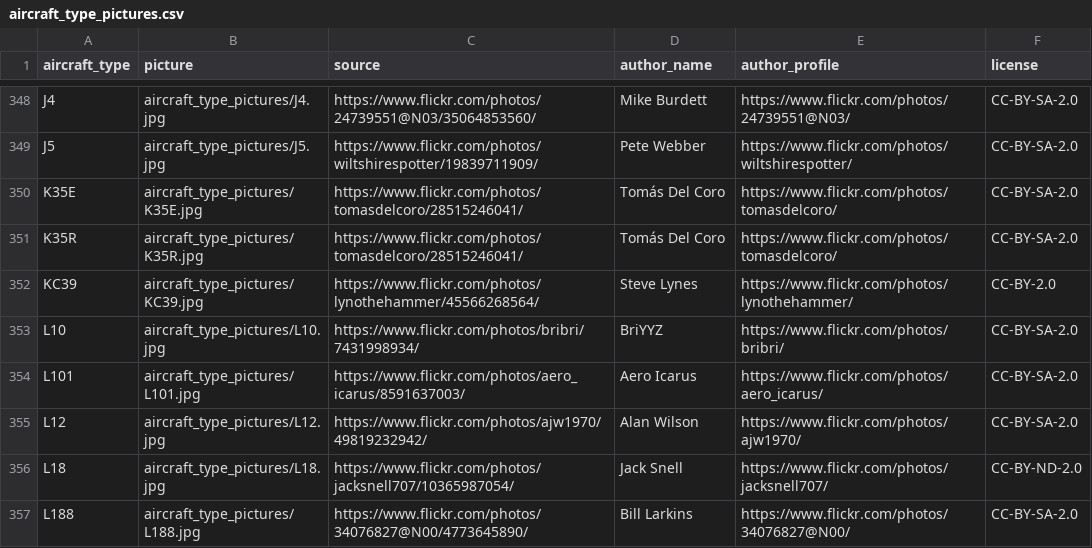
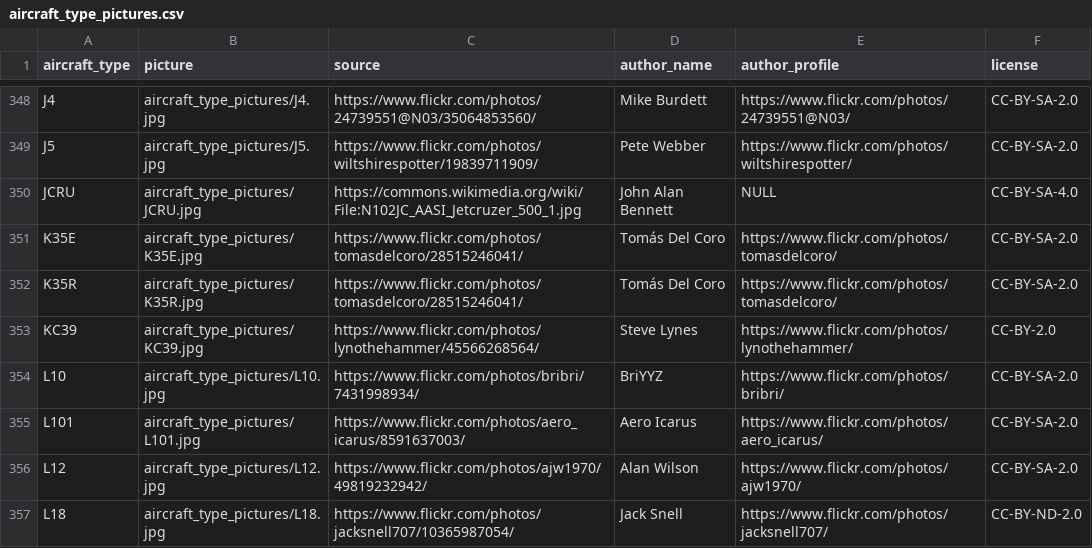
Before and after one commit to laegsgaardTroels/whatisflying-db, a CSV file: data/aircraft_type_pictures.csv, drawn as a sheet; only a part is shown, gaps mark what is left out; the shorter side is filled out with more unchanged rows.

```diff
--- a/data/aircraft_type_pictures.csv
+++ b/data/aircraft_type_pictures.csv
@@ -349,2 +349,3 @@
 "J5","aircraft_type_pictures/J5.jpg","https://www.flickr.com/photos/wiltshirespotter/19839711909/","Pete Webber","https://www.flickr.com/photos/wiltshirespotter/","CC-BY-SA-2.0"
+"JCRU","aircraft_type_pictures/JCRU.jpg","https://commons.wikimedia.org/wiki/File:N102JC_AASI_Jetcruzer_500_1.jpg","John Alan Bennett",NULL,"CC-BY-SA-4.0"
 "K35E","aircraft_type_pictures/K35E.jpg","https://www.flickr.com/photos/tomasdelcoro/28515246041/","Tomás Del Coro","https://www.flickr.com/photos/tomasdelcoro/","CC-BY-SA-2.0"
```
Also changed, not shown: data/aircraft_types.csv, data/airline_pictures.csv, 9 other files.
